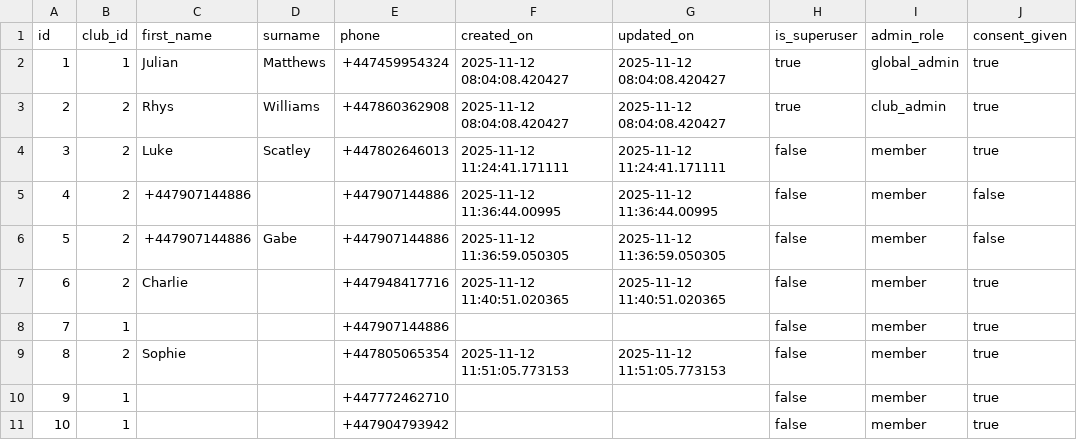
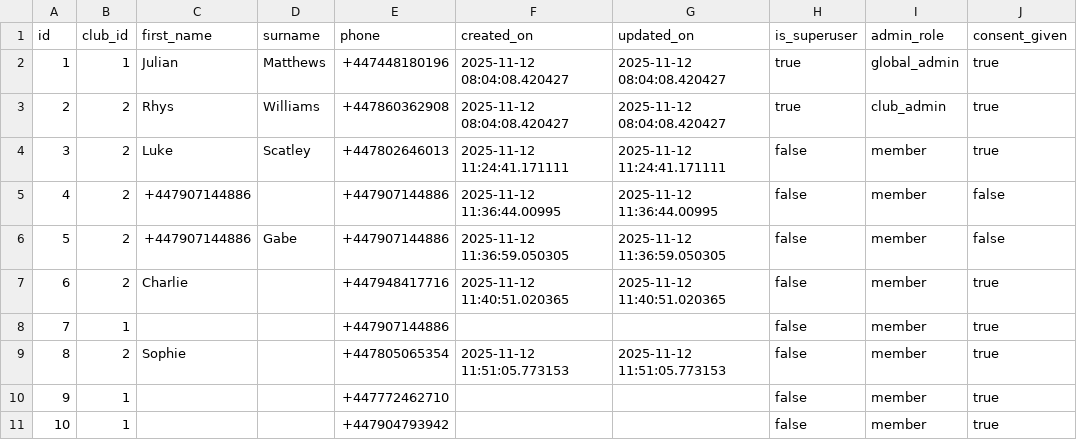
Before and after one commit to JulianSMatthews/ai-coach, a CSV file: testing/users.csv, drawn as a sheet; only a part is shown; the diff names each change by its address in the sheet, - before the commit and + after, or states it on an @@ line.

Commit message:
Update Julian phone in seed and test user snapshot

```diff
--- a/testing/users.csv
+++ b/testing/users.csv
-E2 (phone): +447459954324
+E2 (phone): +447448180196
```
Also changed, not shown: 1 other file.
